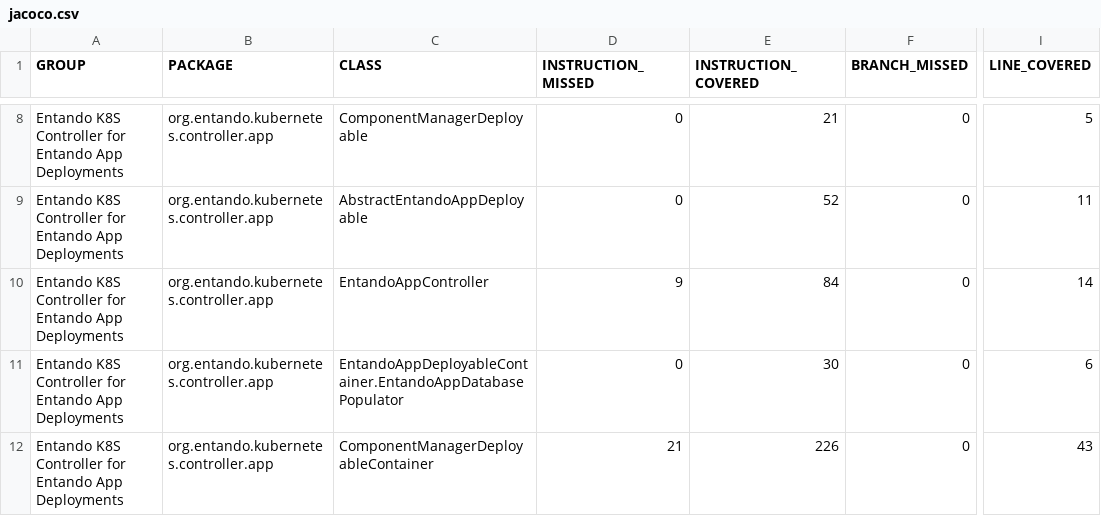
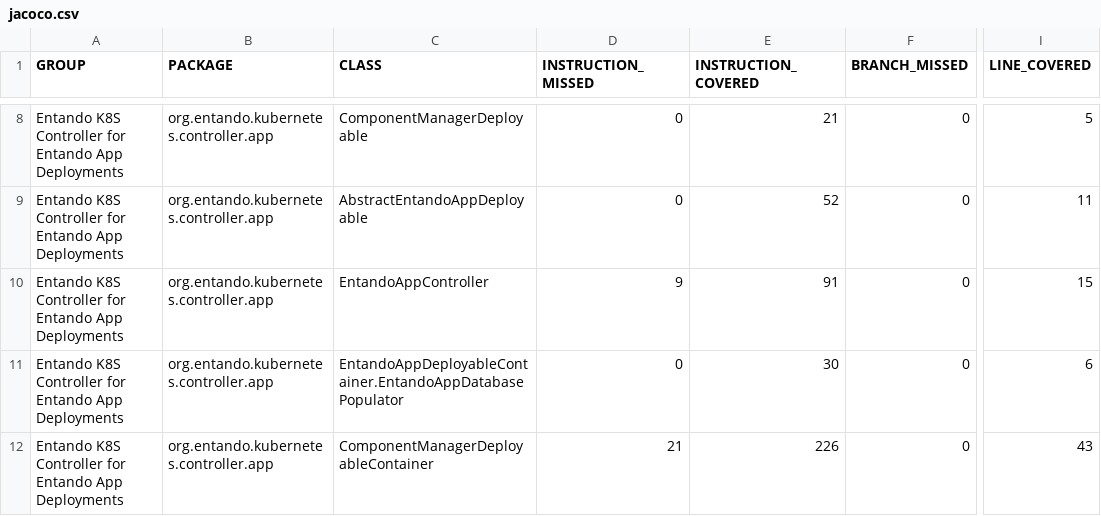
Before and after one commit to entando-k8s/devops-results-2021-02-18, a CSV file: entando-k8s-app-controller/PR-25/jacoco/jacoco.csv, drawn as a sheet; only a part is shown, gaps mark what is left out; the diff names each change by its address in the sheet, - before the commit and + after, or states it on an @@ line.

Commit message:
Publishing files for path entando-k8s-app-controller/PR-25

```diff
--- a/entando-k8s-app-controller/PR-25/jacoco/jacoco.csv
+++ b/entando-k8s-app-controller/PR-25/jacoco/jacoco.csv
-E10 (INSTRUCTION_COVERED): 84
+E10 (INSTRUCTION_COVERED): 91
-I10 (LINE_COVERED): 14
+I10 (LINE_COVERED): 15
```
Also changed, not shown: 20 other files.
